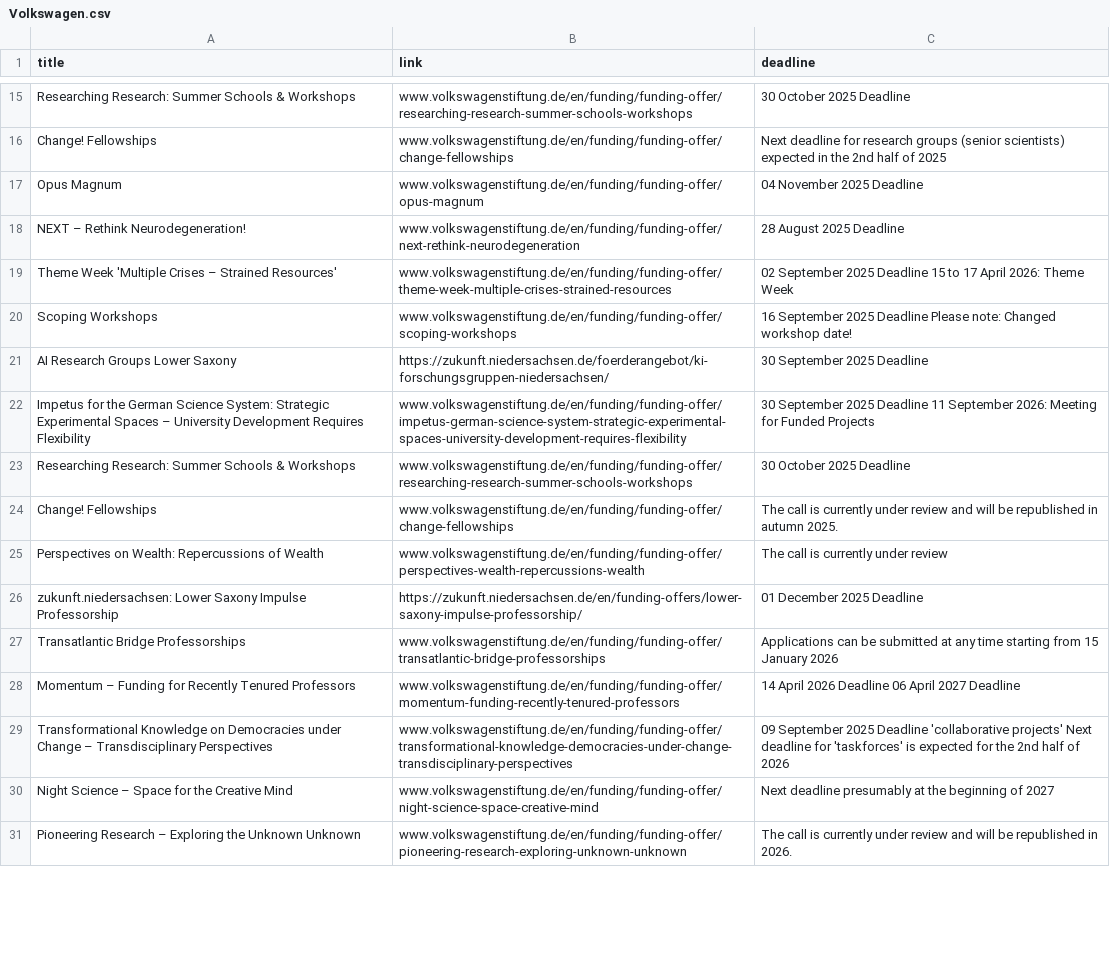
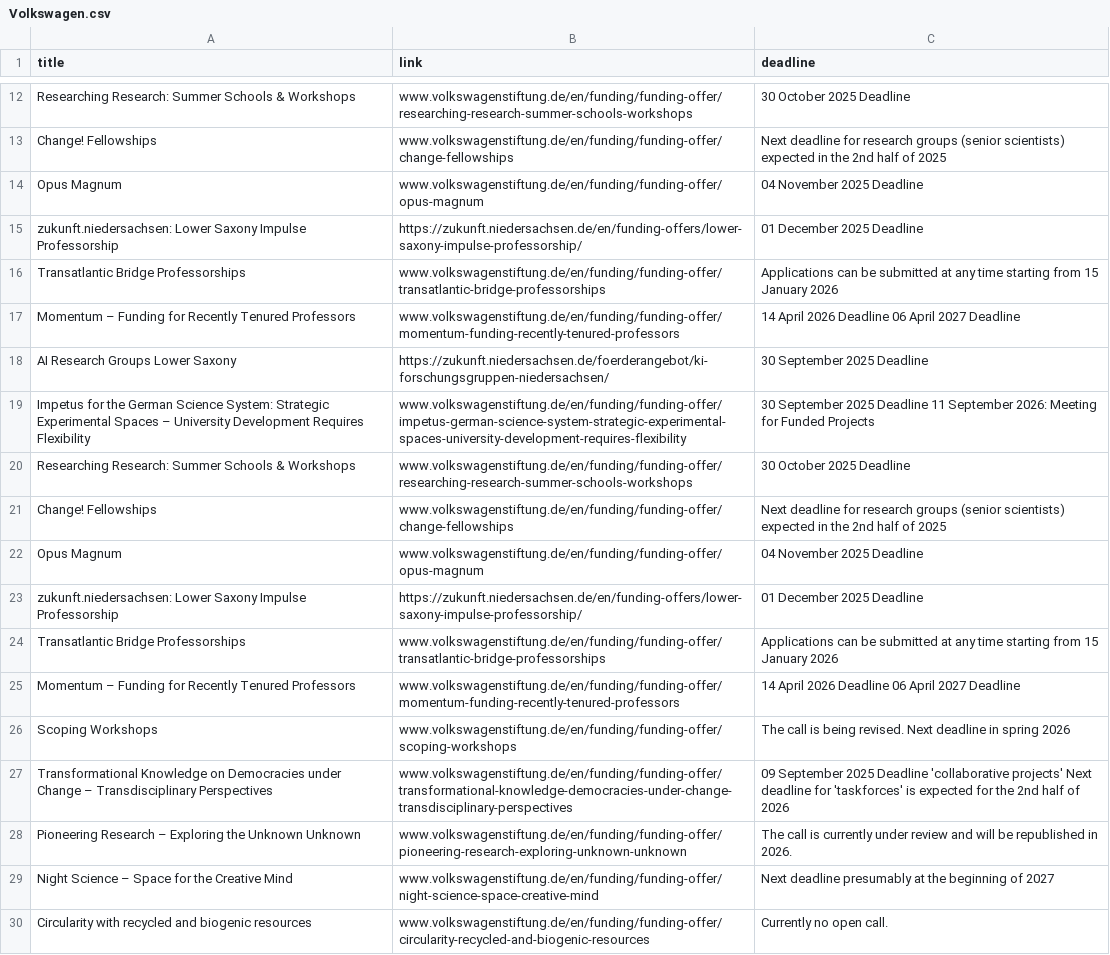
Before and after one commit to Global-Health-Engineering/grant-parser, a CSV file: results/Volkswagen.csv, drawn as a sheet; only a part is shown, gaps mark what is left out; the shorter side is filled out with more unchanged rows; the diff covers the shown part only.

```diff
--- a/results/Volkswagen.csv
+++ b/results/Volkswagen.csv
@@ -17,5 +14,5 @@ Change! Fellowships ,www.volkswagenstiftung.de/en/funding/funding-offer/change-f
 Opus Magnum,www.volkswagenstiftung.de/en/funding/funding-offer/opus-magnum,04 November 2025 Deadline
-NEXT – Rethink Neurodegeneration!,www.volkswagenstiftung.de/en/funding/funding-offer/next-rethink-neurodegeneration,28 August 2025 Deadline
-Theme Week 'Multiple Crises – Strained Resources',www.volkswagenstiftung.de/en/funding/funding-offer/theme-week-multiple-crises-strained-resources,02 September 2025 Deadline 15 to 17 April 2026: Theme Week
-Scoping Workshops,www.volkswagenstiftung.de/en/funding/funding-offer/scoping-workshops,16 September 2025 Deadline Please note: Changed workshop date!
+zukunft.niedersachsen: Lower Saxony Impulse Professorship,https://zukunft.niedersachsen.de/en/funding-offers/lower-saxony-impulse-professorship/,01 December 2025 Deadline
+Transatlantic Bridge Professorships,www.volkswagenstiftung.de/en/funding/funding-offer/transatlantic-bridge-professorships,Applications can be submitted at any time starting from 15 January 2026
+Momentum – Funding for Recently Tenured Professors,www.volkswagenstiftung.de/en/funding/funding-offer/momentum-funding-recently-tenured-professors,14 April 2026 Deadline 06 April 2027 Deadline
 AI Research Groups Lower Saxony,https://zukunft.niedersachsen.de/foerderangebot/ki-forschungsgruppen-niedersachsen/,30 September 2025 Deadline
@@ -23,4 +20,4 @@ Impetus for the German Science System: Strategic Experimental Spaces – Univers
 Researching Research: Summer Schools & Workshops,www.volkswagenstiftung.de/en/funding/funding-offer/researching-research-summer-schools-workshops,30 October 2025 Deadline
-Change! Fellowships ,www.volkswagenstiftung.de/en/funding/funding-offer/change-fellowships,The call is currently under review and will be republished in autumn 2025.
-Perspectives on Wealth: Repercussions of Wealth,www.volkswagenstiftung.de/en/funding/funding-offer/perspectives-wealth-repercussions-wealth,The call is currently under review
+Change! Fellowships ,www.volkswagenstiftung.de/en/funding/funding-offer/change-fellowships,Next deadline for research groups (senior scientists) expected in the 2nd half of 2025
+Opus Magnum,www.volkswagenstiftung.de/en/funding/funding-offer/opus-magnum,04 November 2025 Deadline
 zukunft.niedersachsen: Lower Saxony Impulse Professorship,https://zukunft.niedersachsen.de/en/funding-offers/lower-saxony-impulse-professorship/,01 December 2025 Deadline
@@ -28,3 +25,6 @@ Transatlantic Bridge Professorships,www.volkswagenstiftung.de/en/funding/funding
 Momentum – Funding for Recently Tenured Professors,www.volkswagenstiftung.de/en/funding/funding-offer/momentum-funding-recently-tenured-professors,14 April 2026 Deadline 06 April 2027 Deadline
+Scoping Workshops,www.volkswagenstiftung.de/en/funding/funding-offer/scoping-workshops,The call is being revised. Next deadline in spring 2026
 Transformational Knowledge on Democracies under Change – Transdisciplinary Perspectives,www.volkswagenstiftung.de/en/funding/funding-offer/transformational-knowledge-democracies-under-change-transdisciplinary-perspectives,09 September 2025 Deadline 'collaborative projects' Next deadline for 'taskforces' is expected for the 2nd half of 2026
+Pioneering Research – Exploring the Unknown Unknown,www.volkswagenstiftung.de/en/funding/funding-offer/pioneering-research-exploring-unknown-unknown,The call is currently under review and will be republished in 2026.
 Night Science – Space for the Creative Mind,www.volkswagenstiftung.de/en/funding/funding-offer/night-science-space-creative-mind,Next deadline presumably at the beginning of 2027
+Circularity with recycled and biogenic resources,www.volkswagenstiftung.de/en/funding/funding-offer/circularity-recycled-and-biogenic-resources,Currently no open call.
```
Also changed, not shown: 7 added rows, 9 removed rows, 5 moved rows and 1 edited cell elsewhere in this file, 3 other files.
